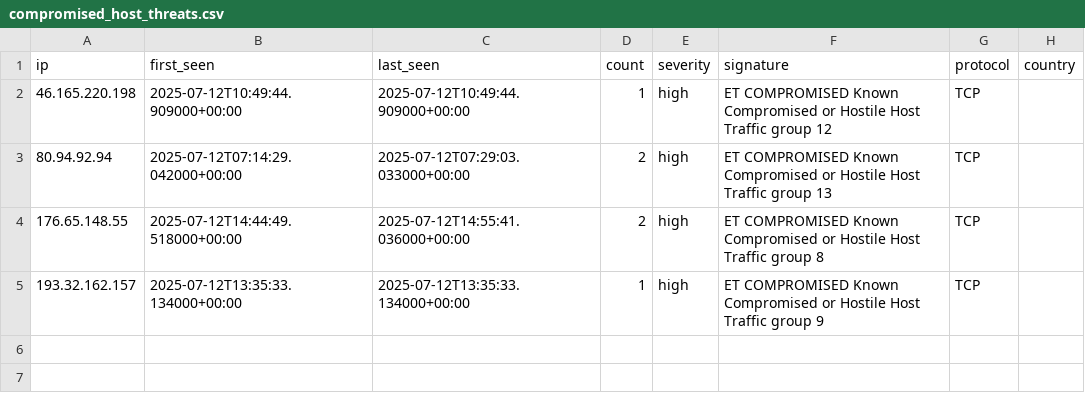
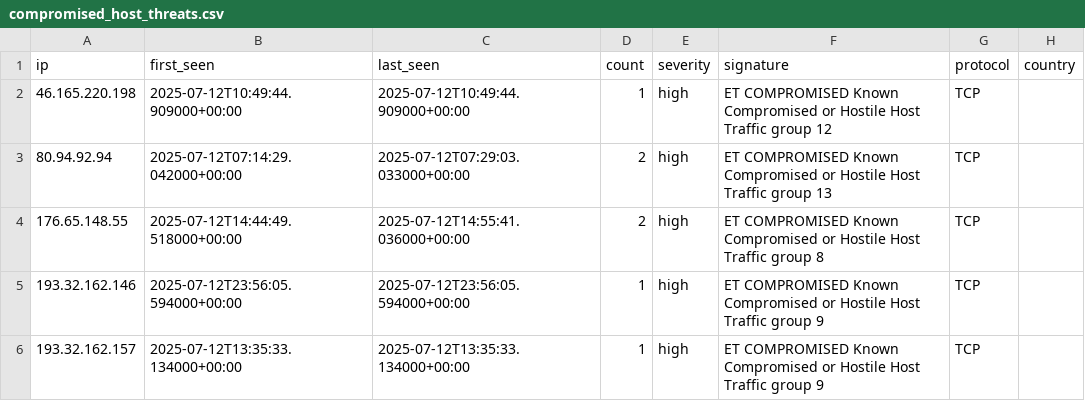
Before and after one commit to Tempest-Solutions-Company/threat-feeds, a CSV file: compromised_host_threats.csv, drawn as a sheet; the diff names each change by its address in the sheet, - before the commit and + after, or states it on an @@ line.

Commit message:
Update threat feeds - 2025-07-13 01:00:21 UTC

```diff
--- a/compromised_host_threats.csv
+++ b/compromised_host_threats.csv
+row 5: 193.32.162.146 | 2025-07-12T23:56:05.594000+00:00 | 2025-07-12T23:56:05.594000+00:00 | 1 | high | ET COMPROMISED Known Compromised or Hostile Host Traffic group 9 | TCP
```
